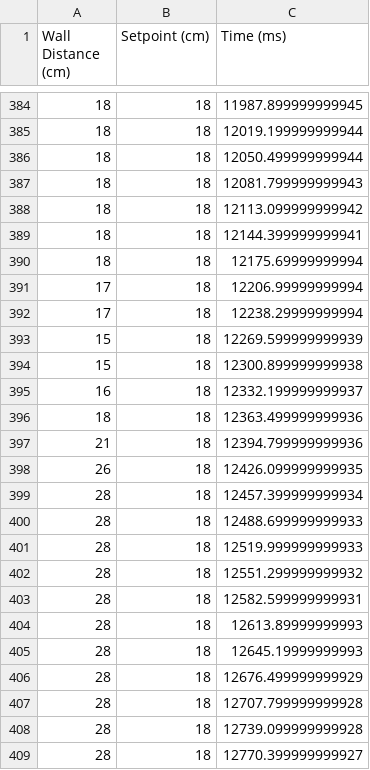
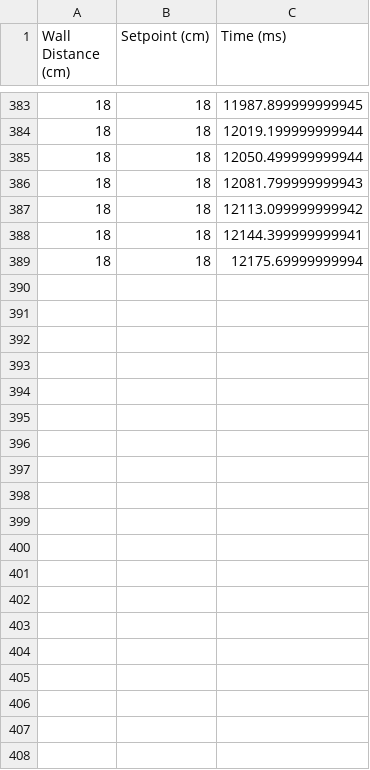
Before and after one commit to danthonyt/PID_wall_follower, a CSV file: script/trials/p_controller_370_turn.csv, drawn as a sheet; only a part is shown, gaps mark what is left out; the diff covers the shown part only; the diff names each change by its address in the sheet, - before the commit and + after, or states it on an @@ line.

```diff
--- a/script/trials/p_controller_370_turn.csv
+++ b/script/trials/p_controller_370_turn.csv
-row 391: 17 | 18 | 12206.99999999994
-row 392: 17 | 18 | 12238.29999999994
-row 393: 15 | 18 | 12269.599999999939
-row 394: 15 | 18 | 12300.899999999938
-row 395: 16 | 18 | 12332.199999999937
-row 396: 18 | 18 | 12363.499999999936
-row 397: 21 | 18 | 12394.799999999936
-row 398: 26 | 18 | 12426.099999999935
-row 399: 28 | 18 | 12457.399999999934
-row 400: 28 | 18 | 12488.699999999933
-row 401: 28 | 18 | 12519.999999999933
-row 402: 28 | 18 | 12551.299999999932
-row 403: 28 | 18 | 12582.599999999931
-row 404: 28 | 18 | 12613.89999999993
-row 405: 28 | 18 | 12645.19999999993
-row 406: 28 | 18 | 12676.499999999929
-row 407: 28 | 18 | 12707.799999999928
-row 408: 28 | 18 | 12739.099999999928
-row 409: 28 | 18 | 12770.399999999927
```
Also changed, not shown: 14 removed rows elsewhere in this file, script/trials/p_controller_470.csv, script/trials/p_controller_470_turn.csv, 16 other files.
